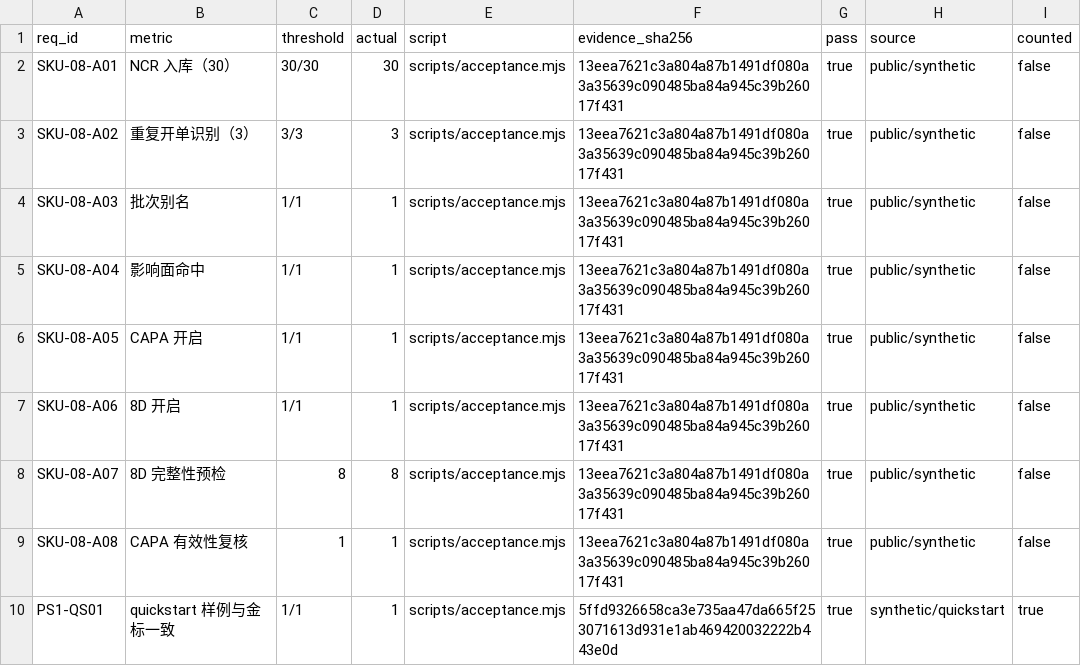
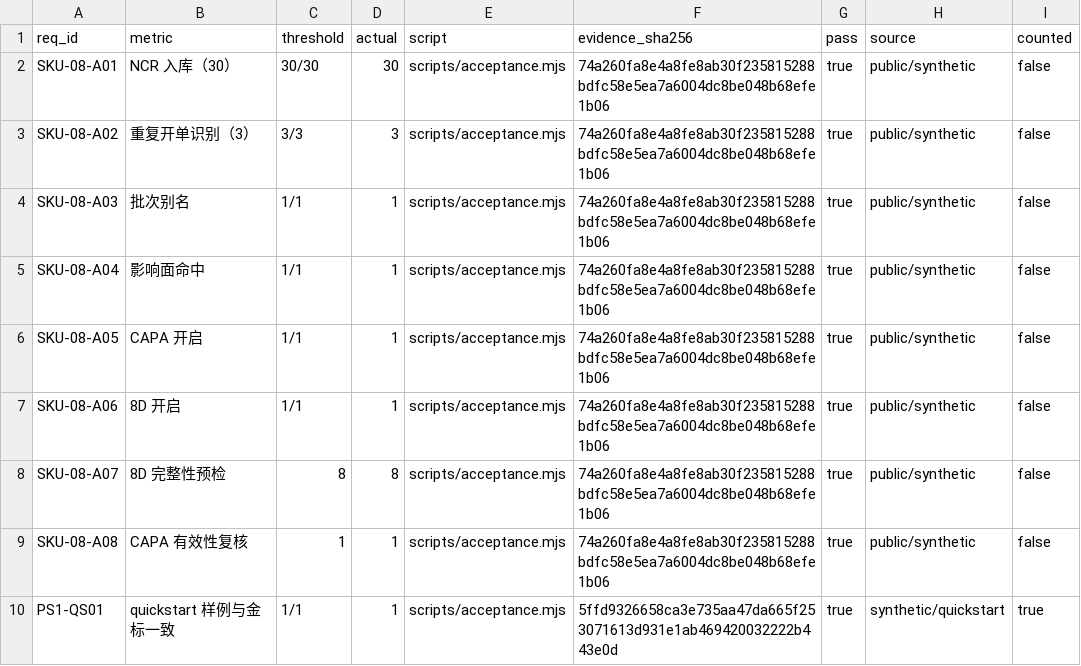
Before and after one commit to PerryLink/dsh-qms-capa, a CSV file: ACCEPTANCE.csv, drawn as a sheet.

```diff
--- a/ACCEPTANCE.csv
+++ b/ACCEPTANCE.csv
@@ -1,10 +1,10 @@
 req_id,metric,threshold,actual,script,evidence_sha256,pass,source,counted
-SKU-08-A01,NCR 入库（30）,30/30,30,scripts/acceptance.mjs,13eea7621c3a804a87b1491df080a3a35639c090485ba84a945c39b26017f431,true,public/synthetic,false
-SKU-08-A02,重复开单识别（3）,3/3,3,scripts/acceptance.mjs,13eea7621c3a804a87b1491df080a3a35639c090485ba84a945c39b26017f431,true,public/synthetic,false
-SKU-08-A03,批次别名,1/1,1,scripts/acceptance.mjs,13eea7621c3a804a87b1491df080a3a35639c090485ba84a945c39b26017f431,true,public/synthetic,false
-SKU-08-A04,影响面命中,1/1,1,scripts/acceptance.mjs,13eea7621c3a804a87b1491df080a3a35639c090485ba84a945c39b26017f431,true,public/synthetic,false
-SKU-08-A05,CAPA 开启,1/1,1,scripts/acceptance.mjs,13eea7621c3a804a87b1491df080a3a35639c090485ba84a945c39b26017f431,true,public/synthetic,false
-SKU-08-A06,8D 开启,1/1,1,scripts/acceptance.mjs,13eea7621c3a804a87b1491df080a3a35639c090485ba84a945c39b26017f431,true,public/synthetic,false
-SKU-08-A07,8D 完整性预检,8,8,scripts/acceptance.mjs,13eea7621c3a804a87b1491df080a3a35639c090485ba84a945c39b26017f431,true,public/synthetic,false
-SKU-08-A08,CAPA 有效性复核,1,1,scripts/acceptance.mjs,13eea7621c3a804a87b1491df080a3a35639c090485ba84a945c39b26017f431,true,public/synthetic,false
+SKU-08-A01,NCR 入库（30）,30/30,30,scripts/acceptance.mjs,74a260fa8e4a8fe8ab30f235815288bdfc58e5ea7a6004dc8be048b68efe1b06,true,public/synthetic,false
+SKU-08-A02,重复开单识别（3）,3/3,3,scripts/acceptance.mjs,74a260fa8e4a8fe8ab30f235815288bdfc58e5ea7a6004dc8be048b68efe1b06,true,public/synthetic,false
+SKU-08-A03,批次别名,1/1,1,scripts/acceptance.mjs,74a260fa8e4a8fe8ab30f235815288bdfc58e5ea7a6004dc8be048b68efe1b06,true,public/synthetic,false
+SKU-08-A04,影响面命中,1/1,1,scripts/acceptance.mjs,74a260fa8e4a8fe8ab30f235815288bdfc58e5ea7a6004dc8be048b68efe1b06,true,public/synthetic,false
+SKU-08-A05,CAPA 开启,1/1,1,scripts/acceptance.mjs,74a260fa8e4a8fe8ab30f235815288bdfc58e5ea7a6004dc8be048b68efe1b06,true,public/synthetic,false
+SKU-08-A06,8D 开启,1/1,1,scripts/acceptance.mjs,74a260fa8e4a8fe8ab30f235815288bdfc58e5ea7a6004dc8be048b68efe1b06,true,public/synthetic,false
+SKU-08-A07,8D 完整性预检,8,8,scripts/acceptance.mjs,74a260fa8e4a8fe8ab30f235815288bdfc58e5ea7a6004dc8be048b68efe1b06,true,public/synthetic,false
+SKU-08-A08,CAPA 有效性复核,1,1,scripts/acceptance.mjs,74a260fa8e4a8fe8ab30f235815288bdfc58e5ea7a6004dc8be048b68efe1b06,true,public/synthetic,false
 PS1-QS01,quickstart 样例与金标一致,1/1,1,scripts/acceptance.mjs,5ffd9326658ca3e735aa47da665f253071613d931e1ab469420032222b443e0d,true,synthetic/quickstart,true
```
Also changed, not shown: 6 other files.
